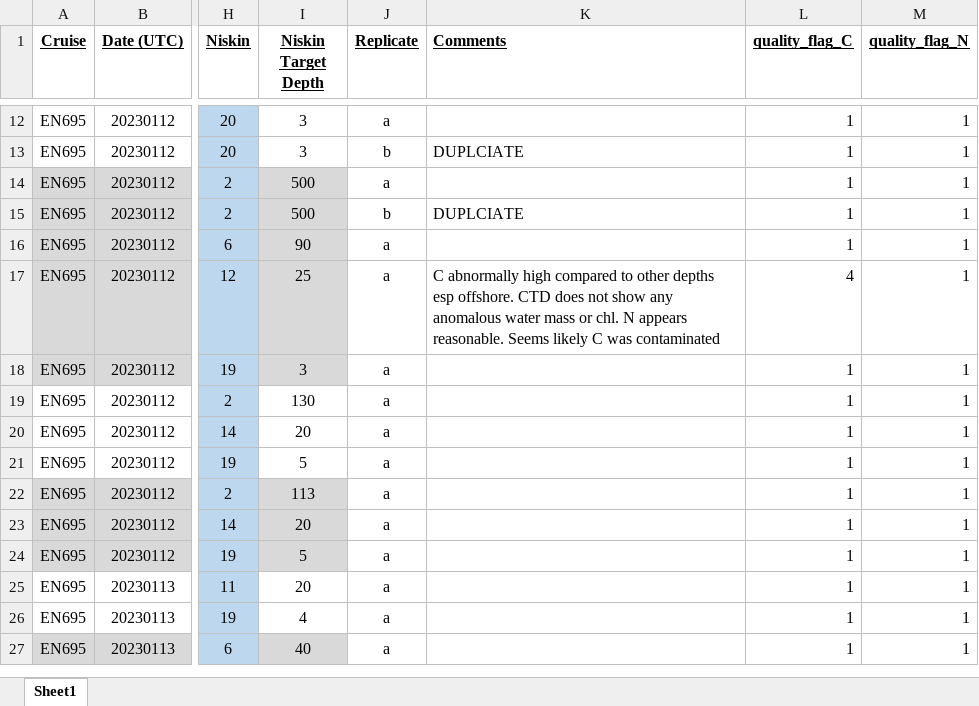
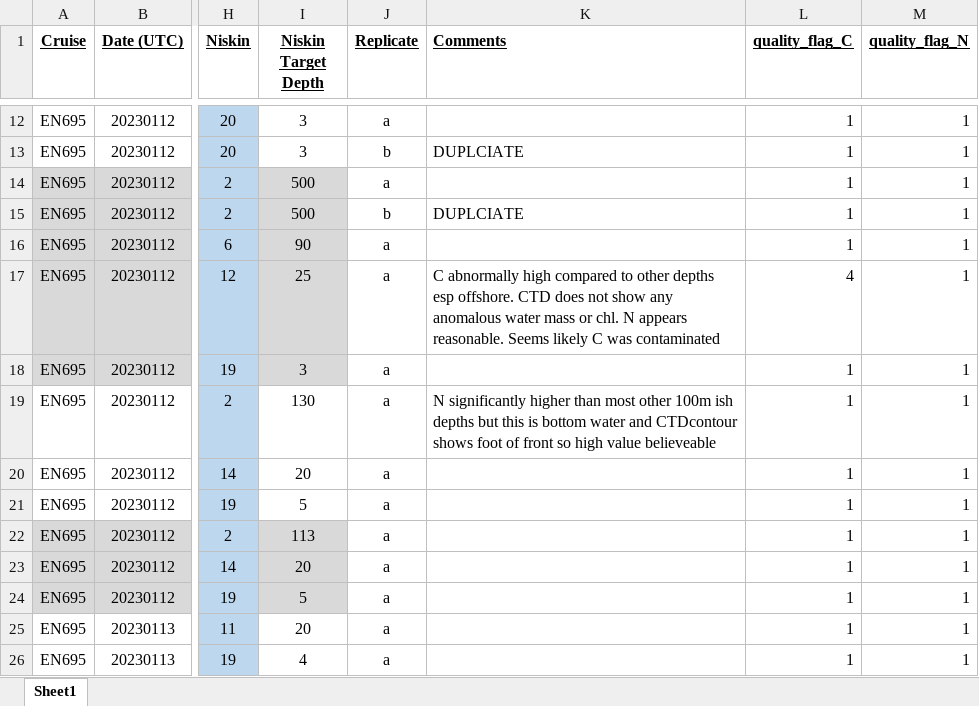
Before and after one commit to WHOIGit/nes-lter-doc-data-assembly, an Excel workbook: data/input/DOC_20230111_EN695_wData20230208.xlsx, sheet Sheet1, drawn as a sheet; only a part is shown, gaps mark what is left out; the shorter side is filled out with more unchanged rows; values as stored, in another font and other column widths than the file's, no borders; conditional formats not drawn; the diff names each change by its address in the sheet, - before the commit and + after, or states it on an @@ line.

```diff
--- a/data/input/DOC_20230111_EN695_wData20230208.xlsx (sheet Sheet1)
+++ b/data/input/DOC_20230111_EN695_wData20230208.xlsx (sheet Sheet1)
-K19 (Comments): (empty)
+K19 (Comments): N significantly higher than most other 100m ish depths but this is bottom water and CTDcontour shows foot of front so high value believeable
```
Also changed, not shown: data/input/DOC_20220629_AR66B_Shimadzu_NPOCandTN20220629.xlsx, data/input/DOC_20231011_AR77_withNPOCandTN20231220rerun_edited.xlsx.
